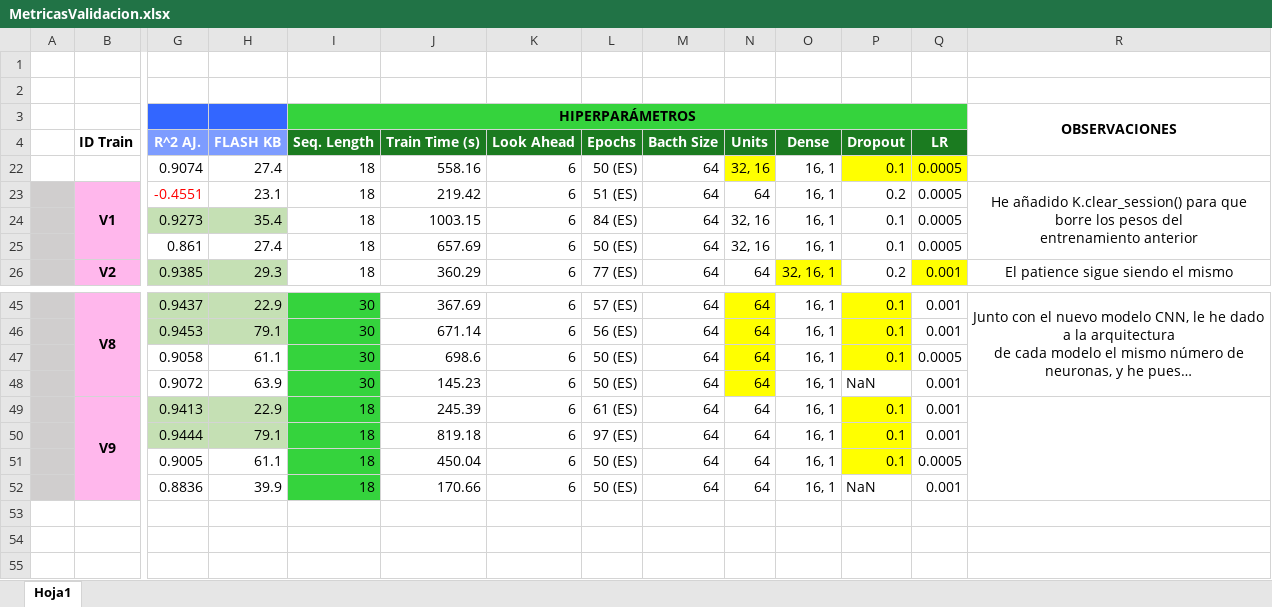
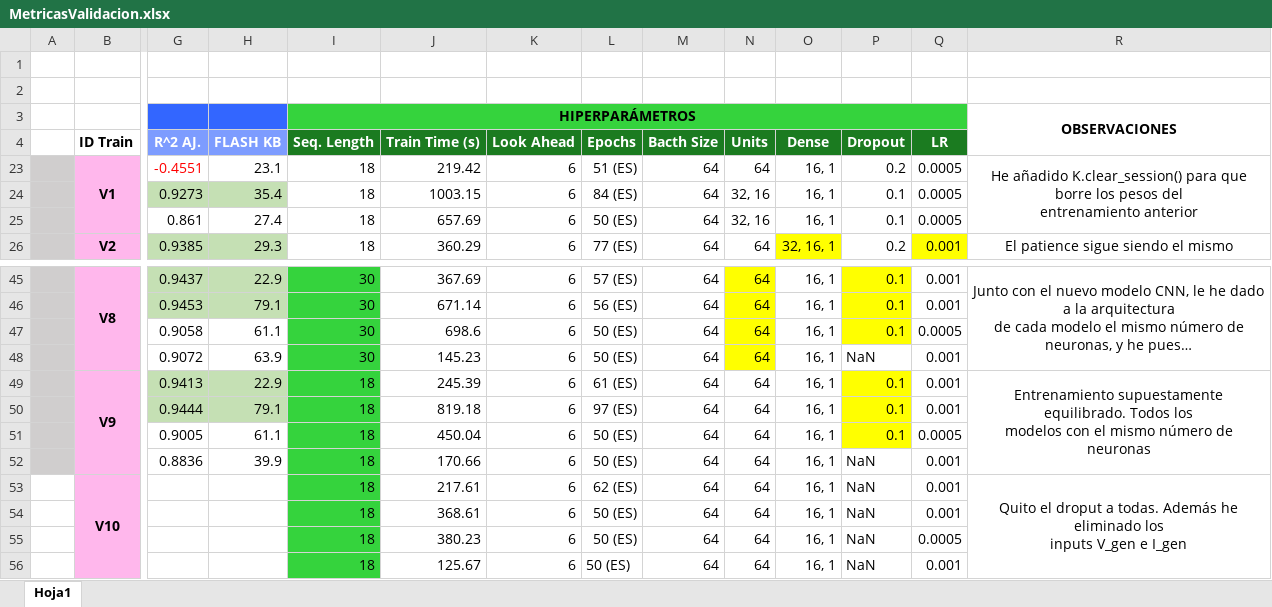
Before and after one commit to acasado05/TinyML-for-Solar-Forecasting-using-ESP32-S3, an Excel workbook: modelos_tfg/MetricasValidacion.xlsx, sheet Hoja1, drawn as a sheet; only a part is shown, gaps mark what is left out; long unchanged cells end in …; values as stored, in another font and other column widths than the file's, no borders; charts and pictures not drawn; removed rows and columns are numbered as before the commit, all else as after; rows hold the shown columns only; ↵ is a line break in a cell; the diff names each change by its address in the sheet, - before the commit and + after, or states it on an @@ line.

Commit message:
Entrenamiento sin dropouts

```diff
--- a/modelos_tfg/MetricasValidacion.xlsx (sheet Hoja1)
+++ b/modelos_tfg/MetricasValidacion.xlsx (sheet Hoja1)
@@ row 22 hidden:  |  | 0.9074 | 27.4 | 18 | 558.16 | 6 | 50 (ES) | 64 | 32, 16 | 16, 1 | 0.1 | 0.0005 @@
-R49: (empty)
+R49: Entrenamiento supuestamente equilibrado. Todos los ↵ modelos con el mismo número de neuronas
+row 53:  | V10 |  |  | 18 | 217.61 | 6 | 62 (ES) | 64 | 64 | 16, 1 | NaN | 0.001 | Quito el droput a todas. Además he eliminado los ↵ inputs V_gen e I_gen
+row 54:  |  |  |  | 18 | 368.61 | 6 | 50 (ES) | 64 | 64 | 16, 1 | NaN | 0.001
+row 55:  |  |  |  | 18 | 380.23 | 6 | 50 (ES) | 64 | 64 | 16, 1 | NaN | 0.0005
+row 56:  |  |  |  | 18 | 125.67 | 6 | 50 (ES) | 64 | 64 | 16, 1 | NaN | 0.001
```
Also changed, not shown: 13 other files.
